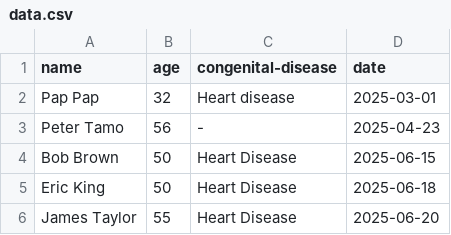
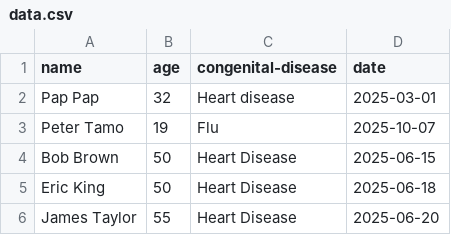
Before and after one commit to Whitemehat/Project-Profun, a CSV file: data.csv, drawn as a sheet; only a part is shown.

```diff
--- a/data.csv
+++ b/data.csv
@@ -2,3 +2,3 @@ name,age,congenital-disease,date
 Pap Pap,32,Heart disease,2025-03-01
-Peter Tamo,56,-,2025-04-23
+Peter Tamo,19,Flu,2025-10-07
 Bob Brown,50,Heart Disease,2025-06-15
```
Also changed, not shown: 13 other files.
